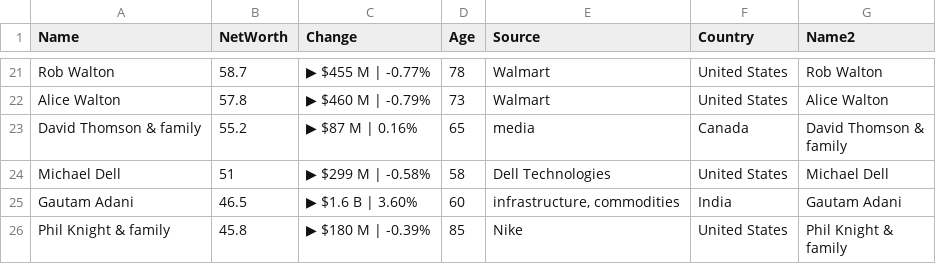
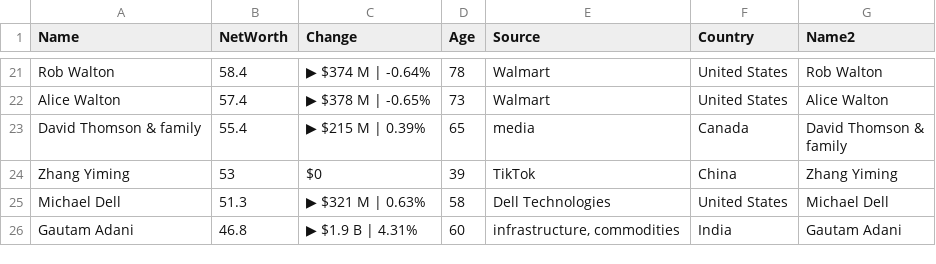
Before and after one commit to ckr4/bnaires, a CSV file: bnaires/data.csv, drawn as a sheet; only a part is shown, gaps mark what is left out; removed rows and columns are numbered as before the commit, all else as after; ↵ is a line break in a cell; the diff covers the shown part only; the diff names each change by its address in the sheet, - before the commit and + after, or states it on an @@ line.

```diff
--- a/bnaires/data.csv
+++ b/bnaires/data.csv
-B21 (NetWorth): 58.7
+B21 (NetWorth): 58.4
-C21 (Change): ▶ $455 M | -0.77%
+C21 (Change): ▶ $374 M | -0.64%
-B22 (NetWorth): 57.8
+B22 (NetWorth): 57.4
-C22 (Change): ▶ $460 M | -0.79%
+C22 (Change): ▶ $378 M | -0.65%
-B23 (NetWorth): 55.2
+B23 (NetWorth): 55.4
-C23 (Change): ▶ $87 M | 0.16%
+C23 (Change): ▶ $215 M | 0.39%
+row 24: Zhang Yiming | 53 | $0 | 39 | TikTok | China | Zhang Yiming
-B25 (NetWorth): 51
+B25 (NetWorth): 51.3
-C25 (Change): ▶ $299 M | -0.58%
+C25 (Change): ▶ $321 M | 0.63%
-B26 (NetWorth): 46.5
+B26 (NetWorth): 46.8
-C26 (Change): ▶ $1.6 B | 3.60%
+C26 (Change): ▶ $1.9 B | 4.31%
-row 26: Phil Knight & family | 45.8 | ▶ $180 M | -0.39% | 85 | Nike | United States | Phil Knight & ↵ family
```
Also changed, not shown: 1 moved row and 32 edited cells elsewhere in this file, 1 other file.
